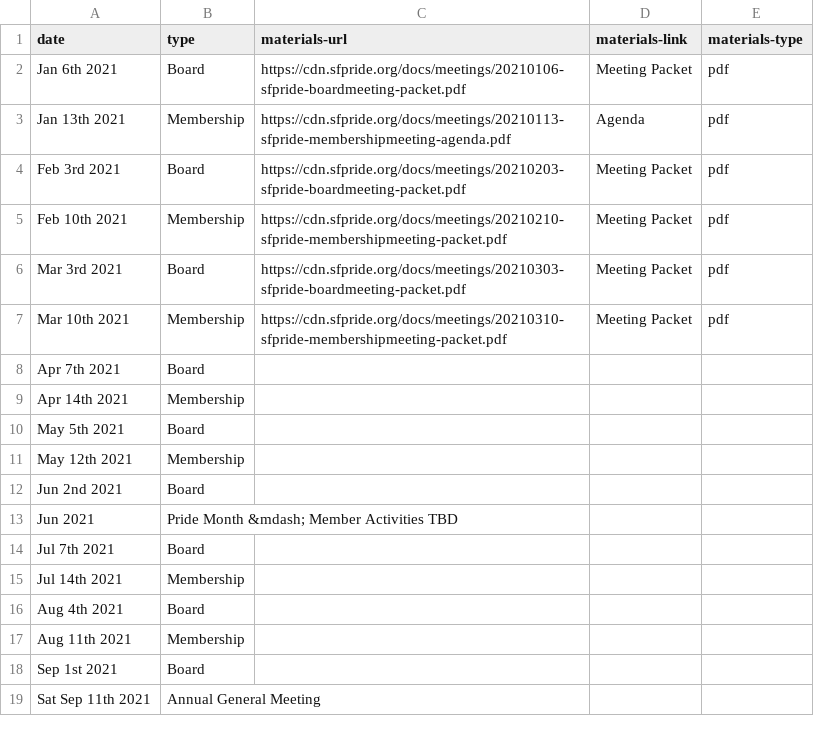
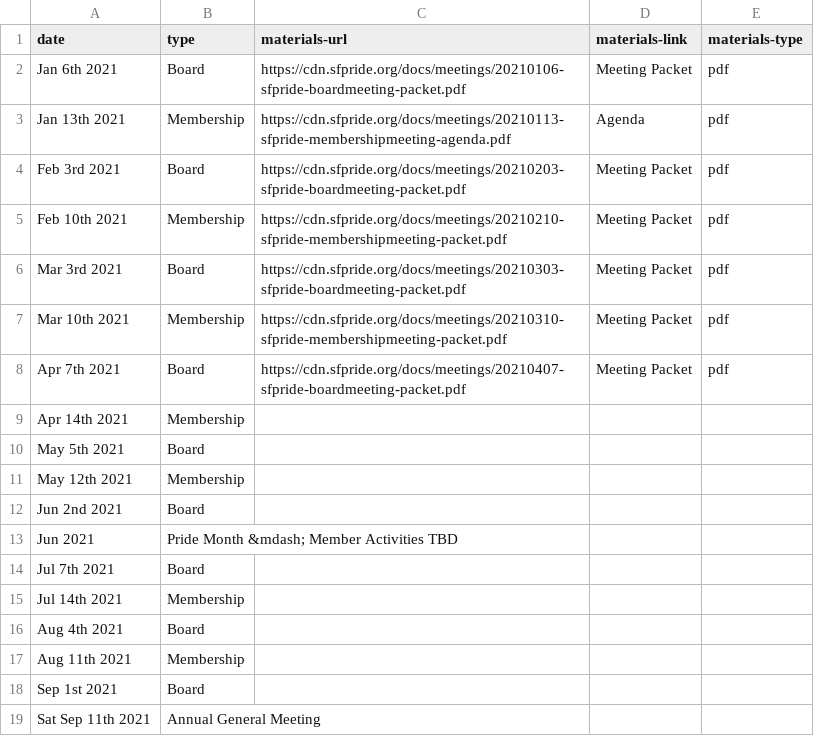
Before and after one commit to sfpride/members, a CSV file: _data/calendar.csv, drawn as a sheet.

Commit message:
Update calendar.csv

```diff
--- a/_data/calendar.csv
+++ b/_data/calendar.csv
@@ -7,3 +7,3 @@ Mar 3rd 2021, Board, https://cdn.sfpride.org/docs/meetings/20210303-sfpride-boar
 Mar 10th 2021, Membership, https://cdn.sfpride.org/docs/meetings/20210310-sfpride-membershipmeeting-packet.pdf, Meeting Packet, pdf
-Apr 7th 2021, Board
+Apr 7th 2021, Board, https://cdn.sfpride.org/docs/meetings/20210407-sfpride-boardmeeting-packet.pdf, Meeting Packet, pdf
 Apr 14th 2021, Membership
```
